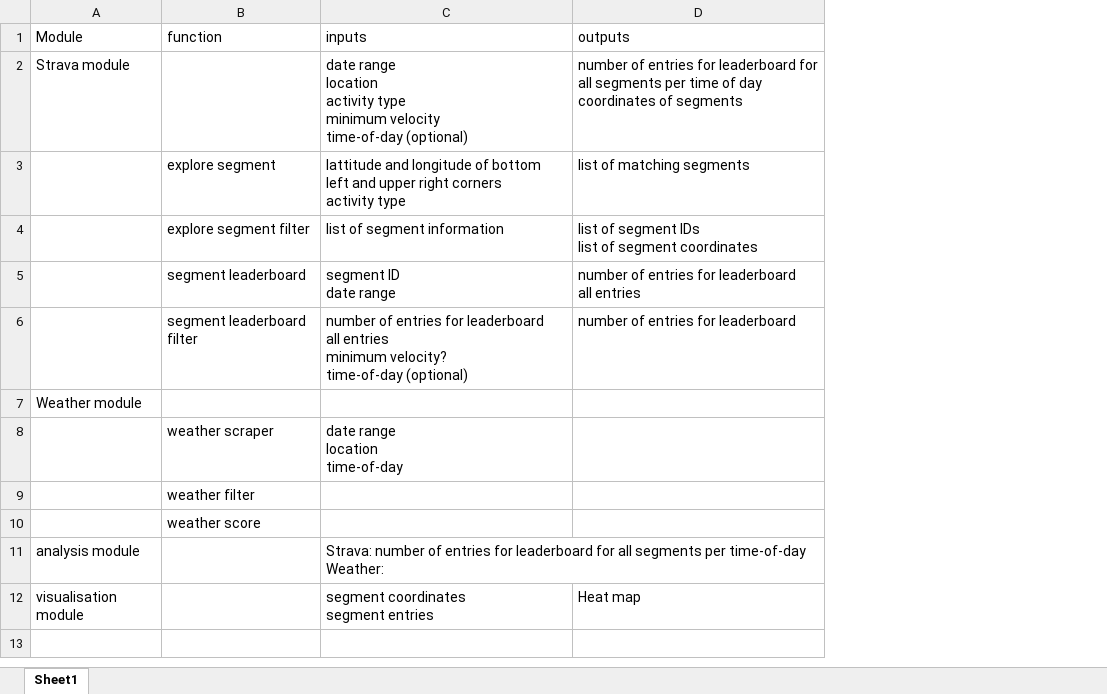
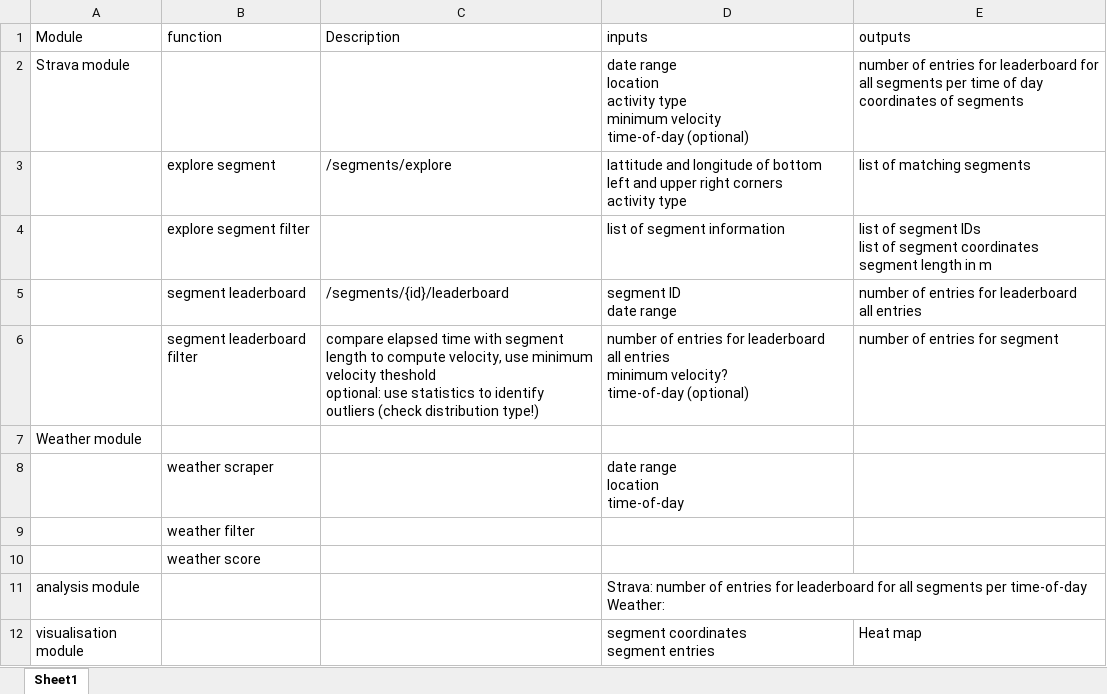
Before and after one commit to LMaiorano/StravaWeather, an Excel workbook: Documentation/Design plan/In_output_parameters.xlsx, sheet Sheet1, drawn as a sheet; values as stored, in another font and other column widths than the file's, no borders; addresses are those after the commit; ↵ is a line break in a cell; the diff names each change by its address in the sheet, - before the commit and + after, or states it on an @@ line.

Commit message:
update parameters for API

```diff
--- a/Documentation/Design plan/In_output_parameters.xlsx (sheet Sheet1)
+++ b/Documentation/Design plan/In_output_parameters.xlsx (sheet Sheet1)
+column C (Description), rows 3-6: /segments/explore |  | /segments/{id}/leaderboard | compare elapsed time with segment length to compute velocity, use minimum velocity theshold ↵ optional: use statistics to identify outliers (check distribution type!)
-E4 (outputs): …segment coordinates
+E4 (outputs): …segment coordinates ↵ segment length in m
-E6 (outputs): number of entries for leaderboard
+E6 (outputs): number of entries for segment
```
